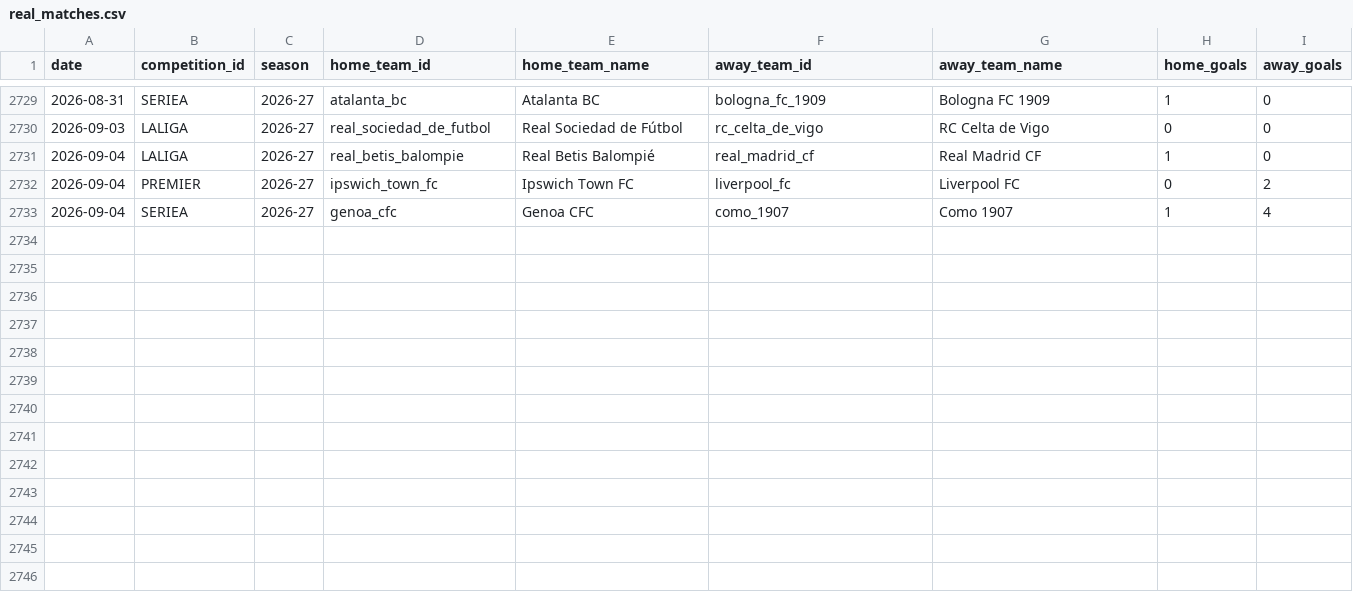
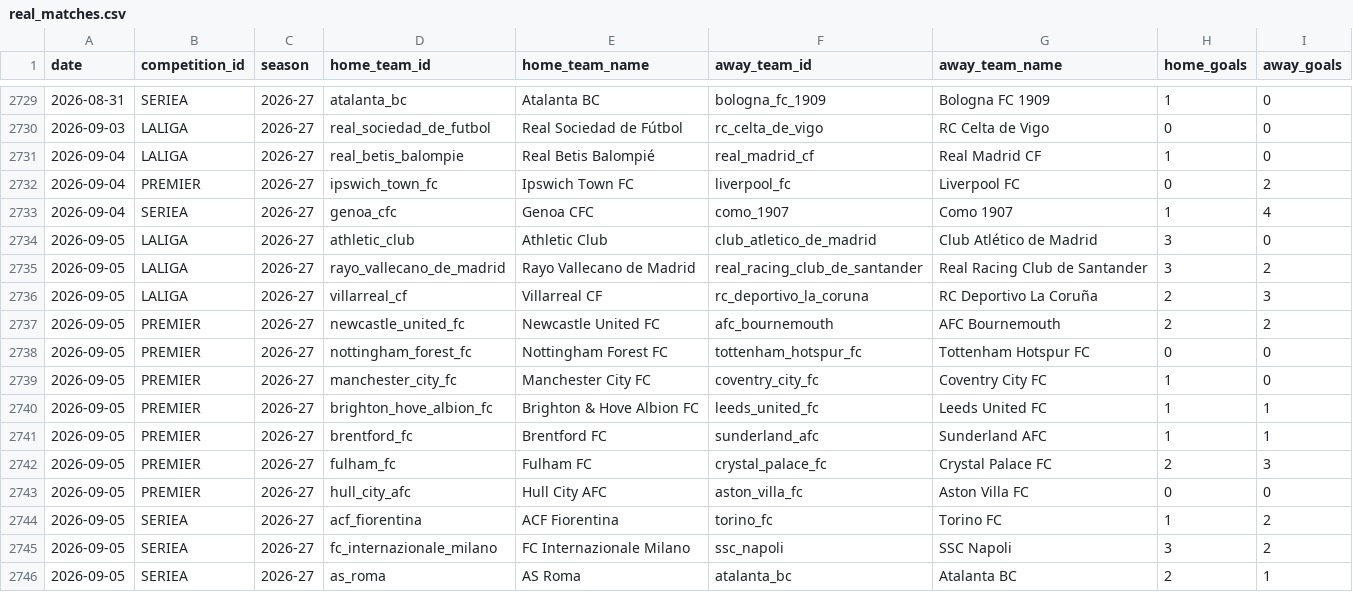
Before and after one commit to alesinho777/botinho777, a CSV file: data/raw/real_matches.csv, drawn as a sheet; only a part is shown, gaps mark what is left out; the diff names each change by its address in the sheet, - before the commit and + after, or states it on an @@ line.

```diff
--- a/data/raw/real_matches.csv
+++ b/data/raw/real_matches.csv
+row 2734: 2026-09-05 | LALIGA | 2026-27 | athletic_club | Athletic Club | club_atletico_de_madrid | Club Atlético de Madrid | 3 | 0
+row 2735: 2026-09-05 | LALIGA | 2026-27 | rayo_vallecano_de_madrid | Rayo Vallecano de Madrid | real_racing_club_de_santander | Real Racing Club de Santander | 3 | 2
+row 2736: 2026-09-05 | LALIGA | 2026-27 | villarreal_cf | Villarreal CF | rc_deportivo_la_coruna | RC Deportivo La Coruña | 2 | 3
+row 2737: 2026-09-05 | PREMIER | 2026-27 | newcastle_united_fc | Newcastle United FC | afc_bournemouth | AFC Bournemouth | 2 | 2
+row 2738: 2026-09-05 | PREMIER | 2026-27 | nottingham_forest_fc | Nottingham Forest FC | tottenham_hotspur_fc | Tottenham Hotspur FC | 0 | 0
+row 2739: 2026-09-05 | PREMIER | 2026-27 | manchester_city_fc | Manchester City FC | coventry_city_fc | Coventry City FC | 1 | 0
+row 2740: 2026-09-05 | PREMIER | 2026-27 | brighton_hove_albion_fc | Brighton & Hove Albion FC | leeds_united_fc | Leeds United FC | 1 | 1
+row 2741: 2026-09-05 | PREMIER | 2026-27 | brentford_fc | Brentford FC | sunderland_afc | Sunderland AFC | 1 | 1
+row 2742: 2026-09-05 | PREMIER | 2026-27 | fulham_fc | Fulham FC | crystal_palace_fc | Crystal Palace FC | 2 | 3
+row 2743: 2026-09-05 | PREMIER | 2026-27 | hull_city_afc | Hull City AFC | aston_villa_fc | Aston Villa FC | 0 | 0
+row 2744: 2026-09-05 | SERIEA | 2026-27 | acf_fiorentina | ACF Fiorentina | torino_fc | Torino FC | 1 | 2
+row 2745: 2026-09-05 | SERIEA | 2026-27 | fc_internazionale_milano | FC Internazionale Milano | ssc_napoli | SSC Napoli | 3 | 2
+row 2746: 2026-09-05 | SERIEA | 2026-27 | as_roma | AS Roma | atalanta_bc | Atalanta BC | 2 | 1
```
Also changed, not shown: data/raw/upcoming_fixtures.csv.
